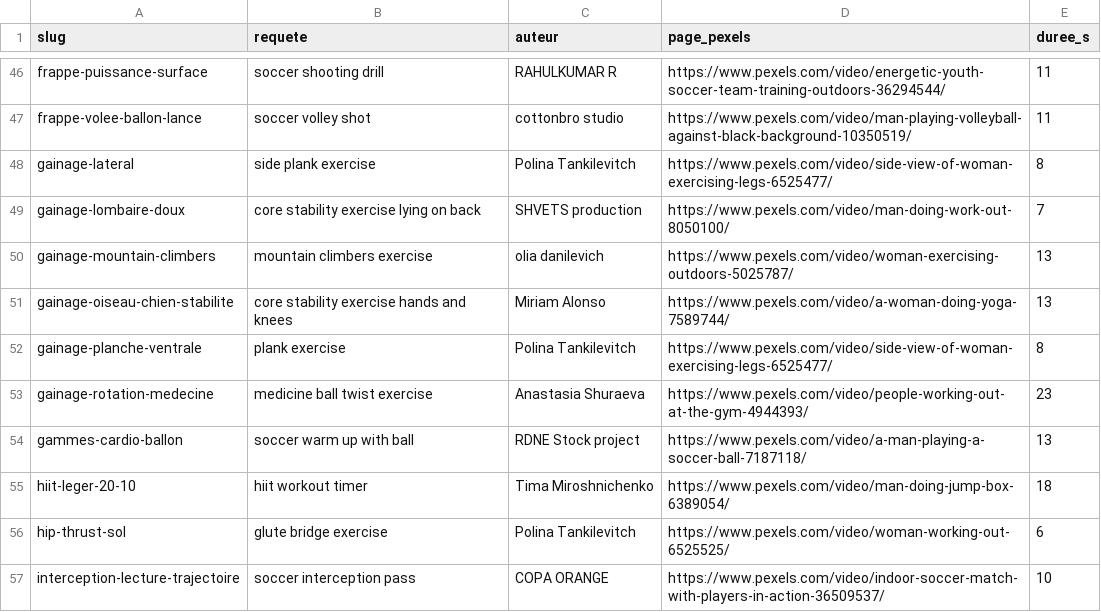
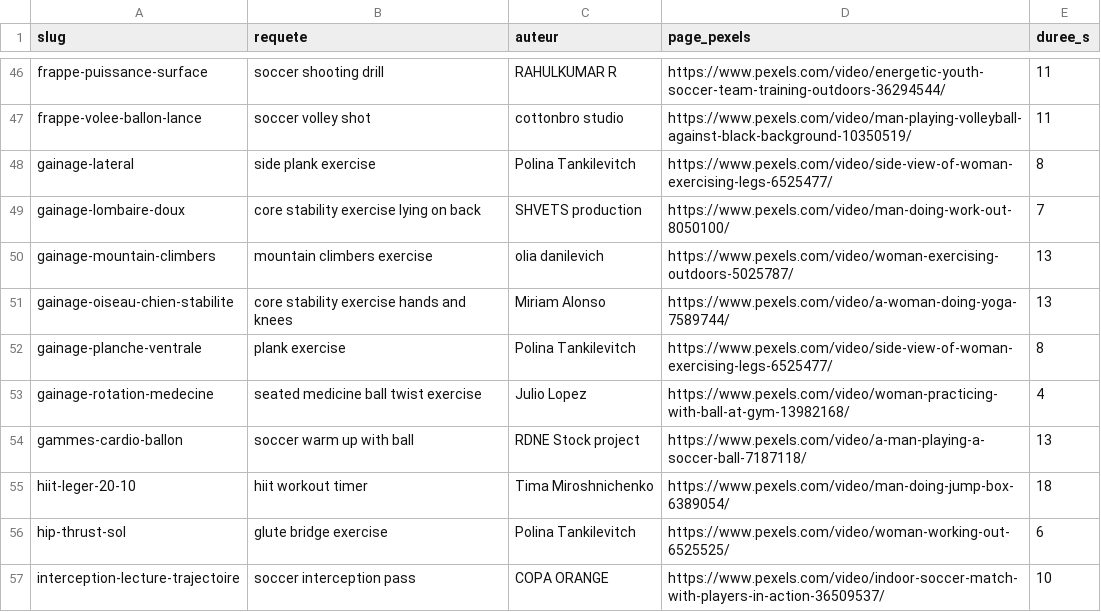
Before and after one commit to nathafeldman-boop/Progressa, a CSV file: scripts/videos/credits.csv, drawn as a sheet; only a part is shown, gaps mark what is left out; the diff covers the shown part only.

```diff
--- a/scripts/videos/credits.csv
+++ b/scripts/videos/credits.csv
@@ -52,3 +52,3 @@ gainage-oiseau-chien-stabilite,"core stability exercise hands and knees","Miriam
 gainage-planche-ventrale,"plank exercise","Polina Tankilevitch",https://www.pexels.com/video/side-view-of-woman-exercising-legs-6525477/,8
-gainage-rotation-medecine,"medicine ball twist exercise","Anastasia  Shuraeva",https://www.pexels.com/video/people-working-out-at-the-gym-4944393/,23
+gainage-rotation-medecine,"seated medicine ball twist exercise","Julio Lopez",https://www.pexels.com/video/woman-practicing-with-ball-at-gym-13982168/,4
 gammes-cardio-ballon,"soccer warm up with ball","RDNE Stock project",https://www.pexels.com/video/a-man-playing-a-soccer-ball-7187118/,13
```
Also changed, not shown: 48 edited cells elsewhere in this file, 43 other files.
